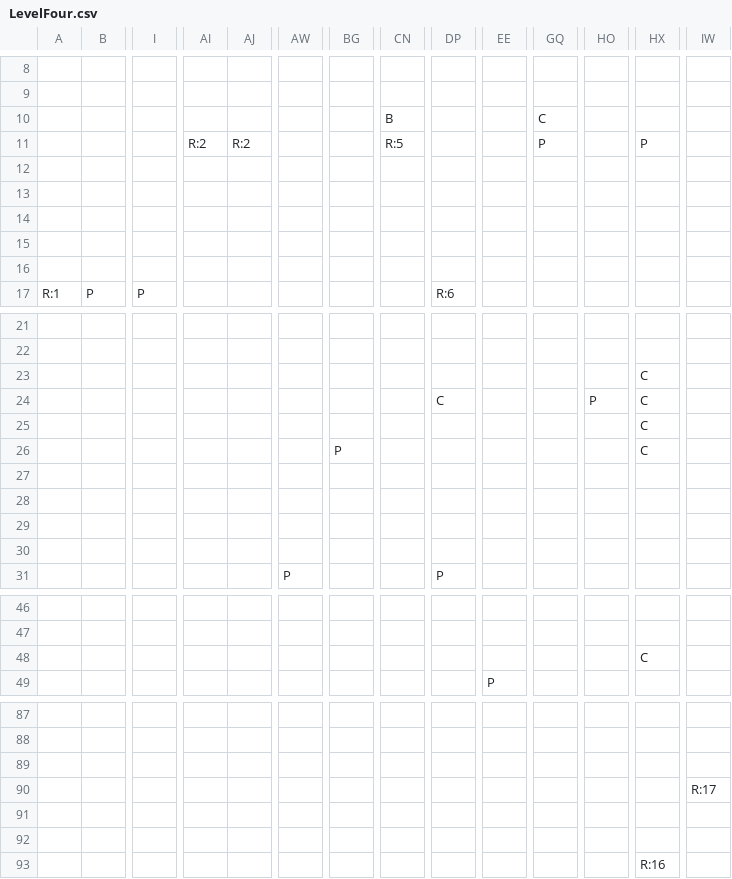
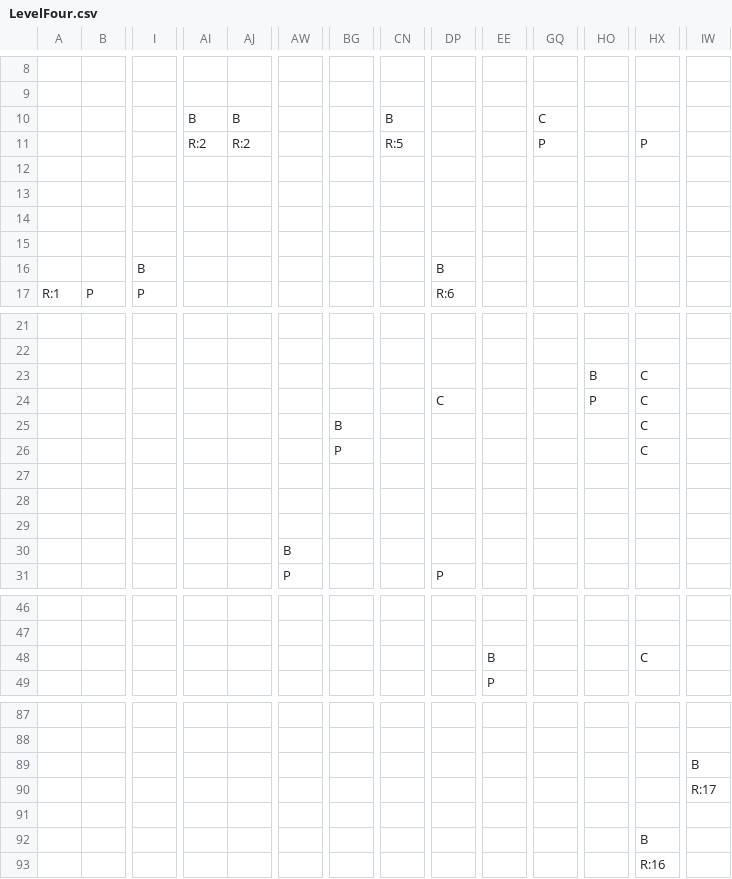
Before and after one commit to StefTheDev/Splatformer, a CSV file: Splatformer/Resources/Levels/LevelFour.csv, drawn as a sheet; only a part is shown, gaps mark what is left out; removed rows and columns are numbered as before the commit, all else as after; rows hold the shown columns only; the diff covers the shown part only; the diff names each change by its address in the sheet, - before the commit and + after, or states it on an @@ line.

Commit message:
Level Selection

```diff
--- a/Splatformer/Resources/Levels/LevelFour.csv
+++ b/Splatformer/Resources/Levels/LevelFour.csv
-row 10:  |  |  |  |  |  |  | B |  |  | C
+row 10:  |  |  | B | B |  |  | B |  |  | C
-I16: (empty)
+I16: B
-DP16: (empty)
+DP16: B
-HO23: (empty)
+HO23: B
-BG25: (empty)
+BG25: B
-AW30: (empty)
+AW30: B
-row 48:  |  |  |  |  |  |  |  |  |  |  |  | C
+row 48:  |  |  |  |  |  |  |  |  | B |  |  | C
-IW89: (empty)
+IW89: B
-HX92: (empty)
+HX92: B
```
Also changed, not shown: 2 edited cells elsewhere in this file, 4 other files.
